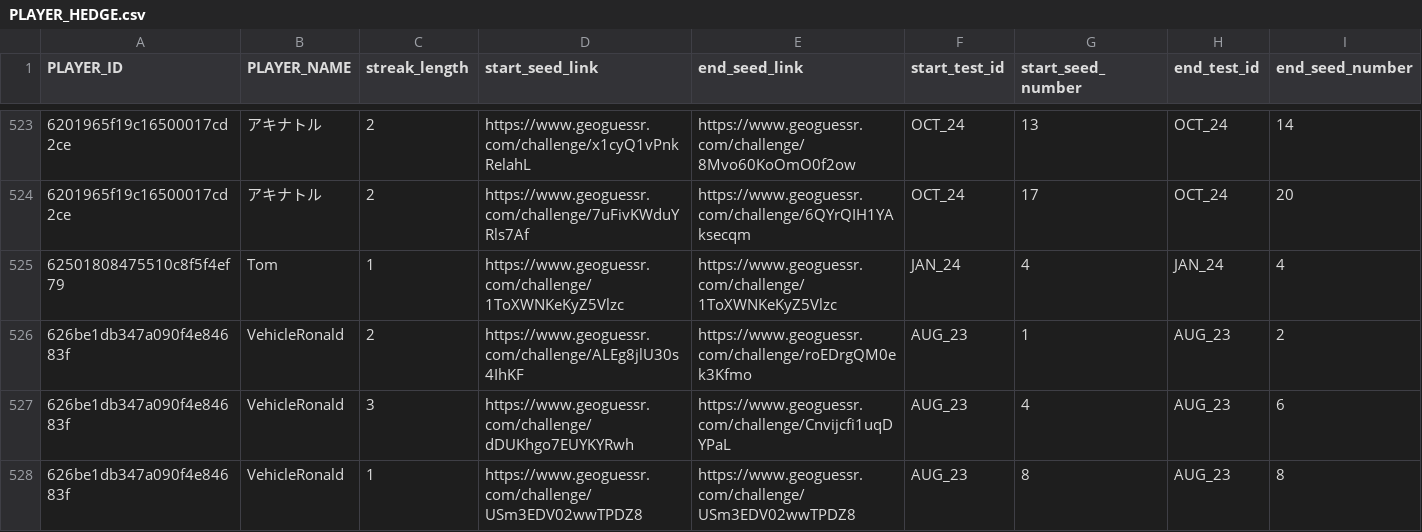
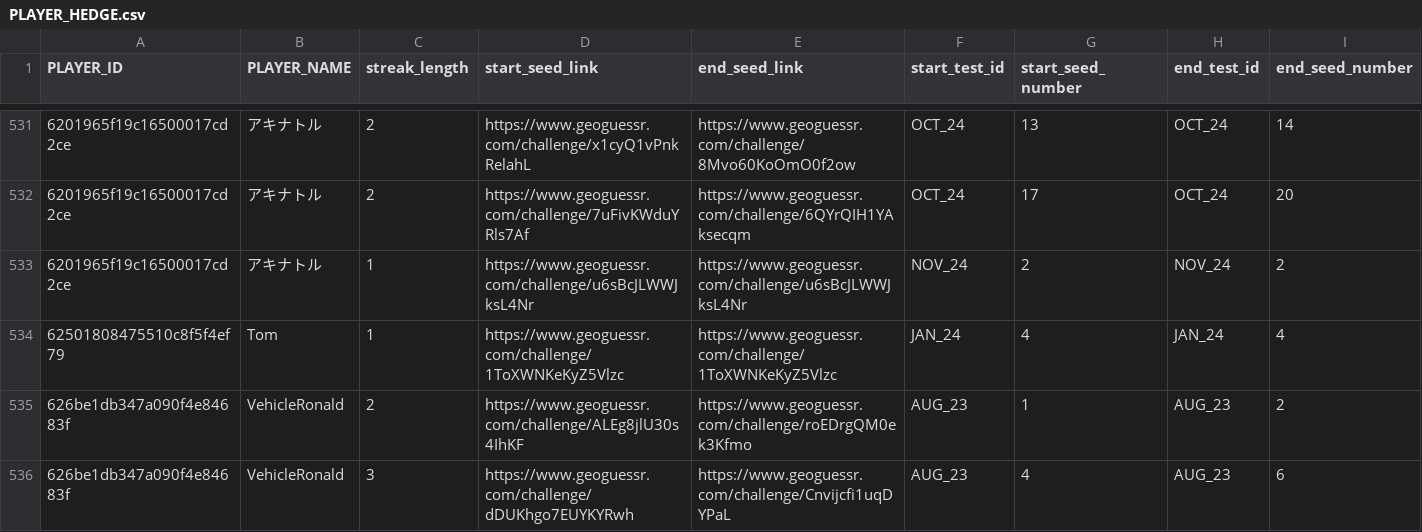
Before and after one commit to ccmdi/geoguessr-accuracy-tests, a CSV file: static/csv/views/PLAYER_HEDGE.csv, drawn as a sheet; only a part is shown, gaps mark what is left out; the shorter side is filled out with more unchanged rows; the diff covers the shown part only.

```diff
--- a/static/csv/views/PLAYER_HEDGE.csv
+++ b/static/csv/views/PLAYER_HEDGE.csv
@@ -524,2 +532,3 @@ PLAYER_ID,PLAYER_NAME,streak_length,start_seed_link,end_seed_link,start_test_id,
 6201965f19c16500017cd2ce,アキナトル,2,https://www.geoguessr.com/challenge/7uFivKWduYRls7Af,https://www.geoguessr.com/challenge/6QYrQIH1YAksecqm,OCT_24,17,OCT_24,20
+6201965f19c16500017cd2ce,アキナトル,1,https://www.geoguessr.com/challenge/u6sBcJLWWJksL4Nr,https://www.geoguessr.com/challenge/u6sBcJLWWJksL4Nr,NOV_24,2,NOV_24,2
 62501808475510c8f5f4ef79,Tom,1,https://www.geoguessr.com/challenge/1ToXWNKeKyZ5Vlzc,https://www.geoguessr.com/challenge/1ToXWNKeKyZ5Vlzc,JAN_24,4,JAN_24,4
```
Also changed, not shown: 12 added rows and 8 edited cells elsewhere in this file, static/csv/tables/SEEDS.csv, static/csv/views/PLAYER_HEDGE_NMPZ.csv, 19 other files.
